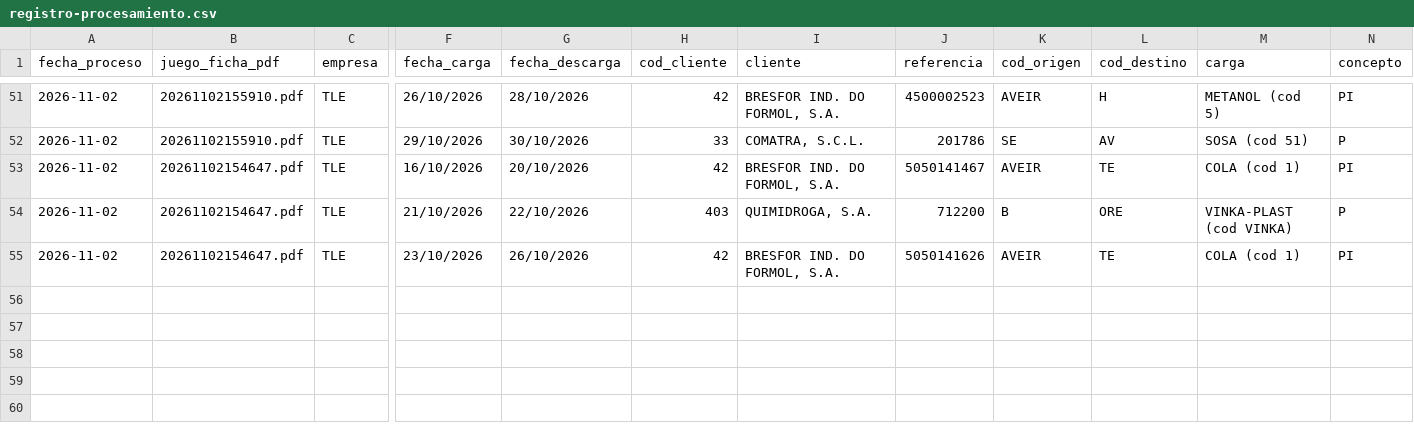
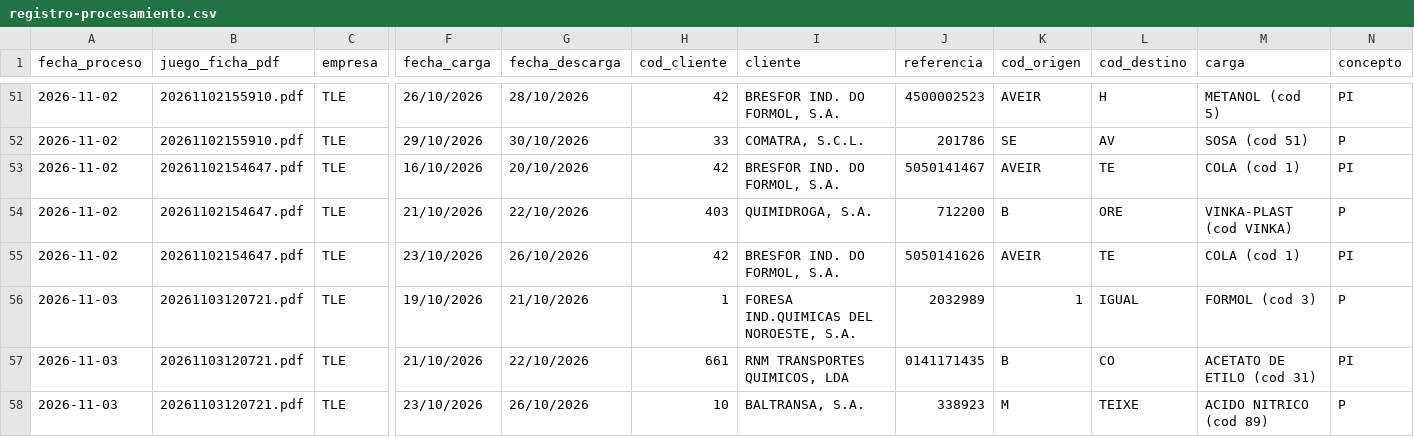
Before and after one commit to julionotaro/Transliquidos_Estevez, a CSV file: datos/registro-procesamiento.csv, drawn as a sheet; only a part is shown, gaps mark what is left out; rows hold the shown columns only; the diff names each change by its address in the sheet, - before the commit and + after, or states it on an @@ line.

```diff
--- a/datos/registro-procesamiento.csv
+++ b/datos/registro-procesamiento.csv
+row 56: 2026-11-03 | 20261103120721.pdf | TLE | 19/10/2026 | 21/10/2026 | 1 | FORESA IND.QUIMICAS DEL NOROESTE, S.A. | 2032989 | 1 | IGUAL | FORMOL (cod 3) | P
+row 57: 2026-11-03 | 20261103120721.pdf | TLE | 21/10/2026 | 22/10/2026 | 661 | RNM TRANSPORTES QUIMICOS, LDA | 0141171435 | B | CO | ACETATO DE ETILO (cod 31) | PI
+row 58: 2026-11-03 | 20261103120721.pdf | TLE | 23/10/2026 | 26/10/2026 | 10 | BALTRANSA, S.A. | 338923 | M | TEIXE | ACIDO NITRICO (cod 89) | P
```
Also changed, not shown: 9 other files.
